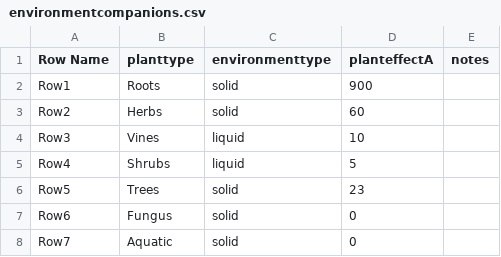
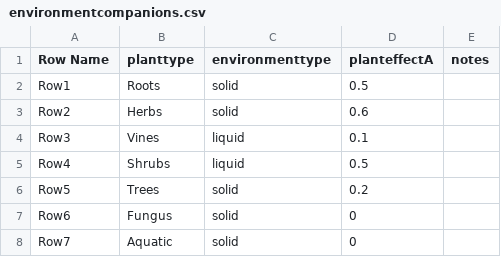
Before and after one commit to mullerjannie/seedsoforigin, a CSV file: Content/environmentcompanions.csv, drawn as a sheet.

Commit message:
plant temperature bonus fix

```diff
--- a/Content/environmentcompanions.csv
+++ b/Content/environmentcompanions.csv
@@ -1,7 +1,7 @@
 Row Name,planttype,environmenttype,planteffectA,notes
-Row1,Roots,solid,900,
-Row2,Herbs,solid,60,
-Row3,Vines,liquid,10,
-Row4,Shrubs,liquid,5,
-Row5,Trees,solid,23,
+Row1,Roots,solid,0.5,
+Row2,Herbs,solid,0.6,
+Row3,Vines,liquid,0.1,
+Row4,Shrubs,liquid,0.5,
+Row5,Trees,solid,0.2,
 Row6,Fungus,solid,0,
```
Also changed, not shown: 16 other files.
